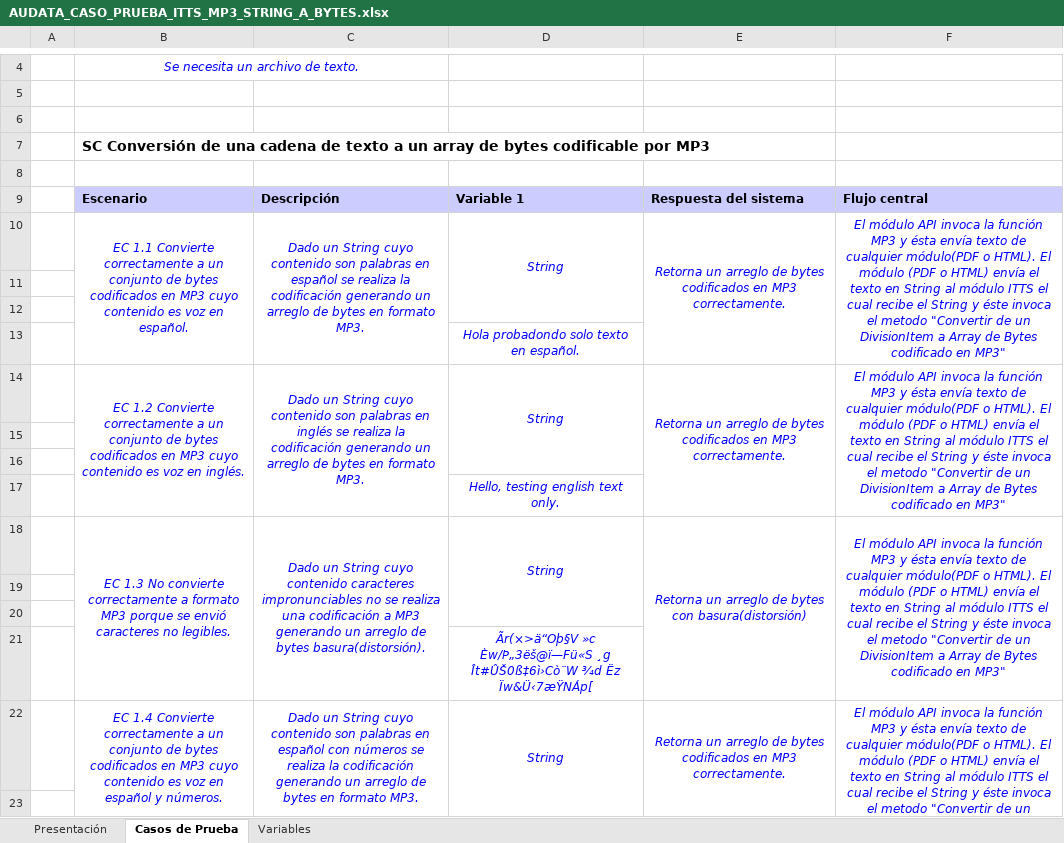
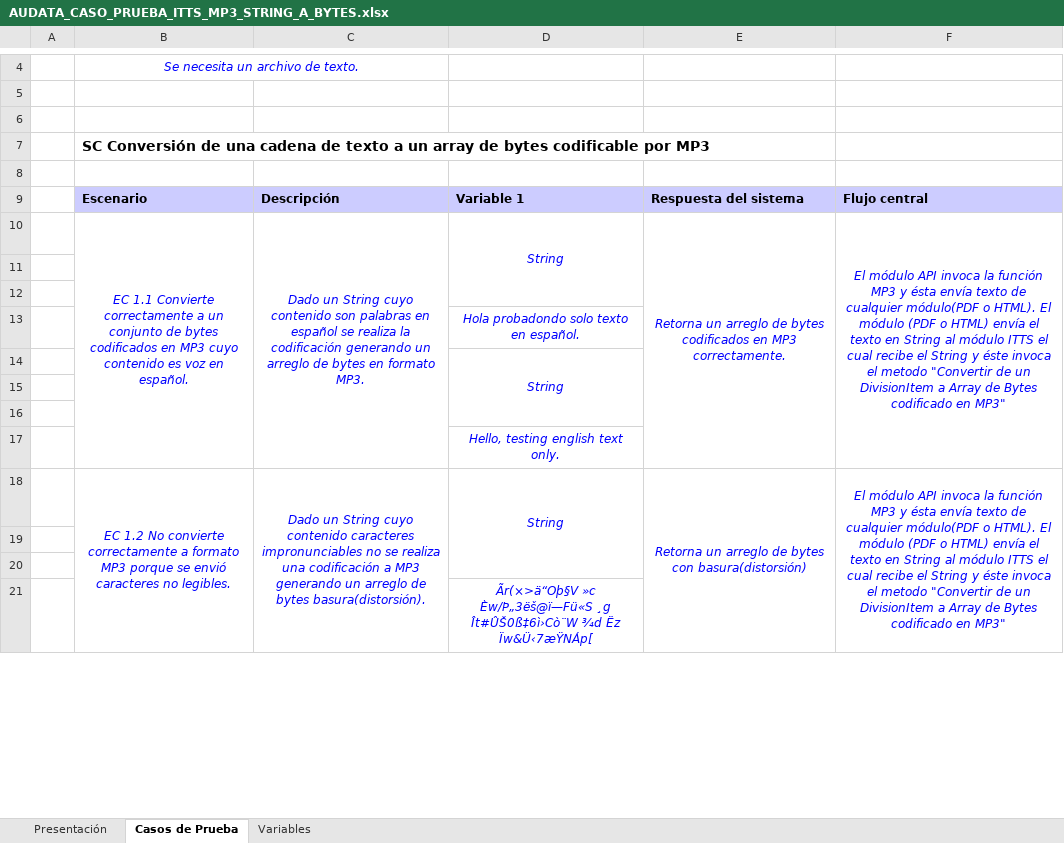
Before and after one commit to mandrade4/Documentacion-proyectoAdmin, an Excel workbook: AUDATA_CASO_PRUEBA_ITTS_MP3_STRING_A_BYTES.xlsx, sheet Casos de Prueba, drawn as a sheet; only a part is shown, gaps mark what is left out; values as stored, in another font and other column widths than the file's, no borders; removed rows and columns are numbered as before the commit, all else as after; the diff covers the shown part only; the diff names each change by its address in the sheet, - before the commit and + after, or states it on an @@ line.

```diff
--- a/AUDATA_CASO_PRUEBA_ITTS_MP3_STRING_A_BYTES.xlsx (sheet Casos de Prueba)
+++ b/AUDATA_CASO_PRUEBA_ITTS_MP3_STRING_A_BYTES.xlsx (sheet Casos de Prueba)
-B10:B13 merged
+B10:B17 merged
-C10:C13 merged
+C10:C17 merged
-E10:E13 merged
+E10:E17 merged
-F10:F13 merged
+F10:F17 merged
-row 14:  | EC 1.2 Convierte correctamente a un conjunto de bytes codificados en MP3 cuyo contenido es voz en inglés. | Dado un String cuyo contenido son palabras en inglés se realiza la codificación generando un arreglo de bytes en formato MP3. | String | Retorna un arreglo de bytes codificados en MP3 correctamente. | El módulo API invoca la función MP3 y ésta envía texto de cualquier módulo(PDF o HTML). El módulo (PDF o HTML) envía el texto en String al módulo ITTS el cual recibe el String y éste invoca el metodo "Convertir de un DivisionItem a Array de Bytes codificado en MP3"
+row 14:  |  |  | String
-B18: EC 1.3 No convierte…
+B18: EC 1.2 No convierte…
-row 22:  | EC 1.4 Convierte correctamente a un conjunto de bytes codificados en MP3 cuyo contenido es voz en español y números. | Dado un String cuyo contenido son palabras en español con números se realiza la codificación generando un arreglo de bytes en formato MP3. | String | Retorna un arreglo de bytes codificados en MP3 correctamente. | El módulo API invoca la función MP3 y ésta envía texto de cualquier módulo(PDF o HTML). El módulo (PDF o HTML) envía el texto en String al módulo ITTS el cual recibe el String y éste invoca el metodo "Convertir de un DivisionItem a Array de Bytes codificado en MP3"
-row 23: (empty)
```
Also changed, not shown: 30 removed rows and 2 edited cells elsewhere in this sheet, sheet Variables, AUDATA_CASO_PRUEBA_ITTS_AAC_DIVISIONITEM_A_BYTES.xlsx, AUDATA_CASO_PRUEBA_ITTS_AAC_STRING_A_BYTES.xlsx, 3 other files.
